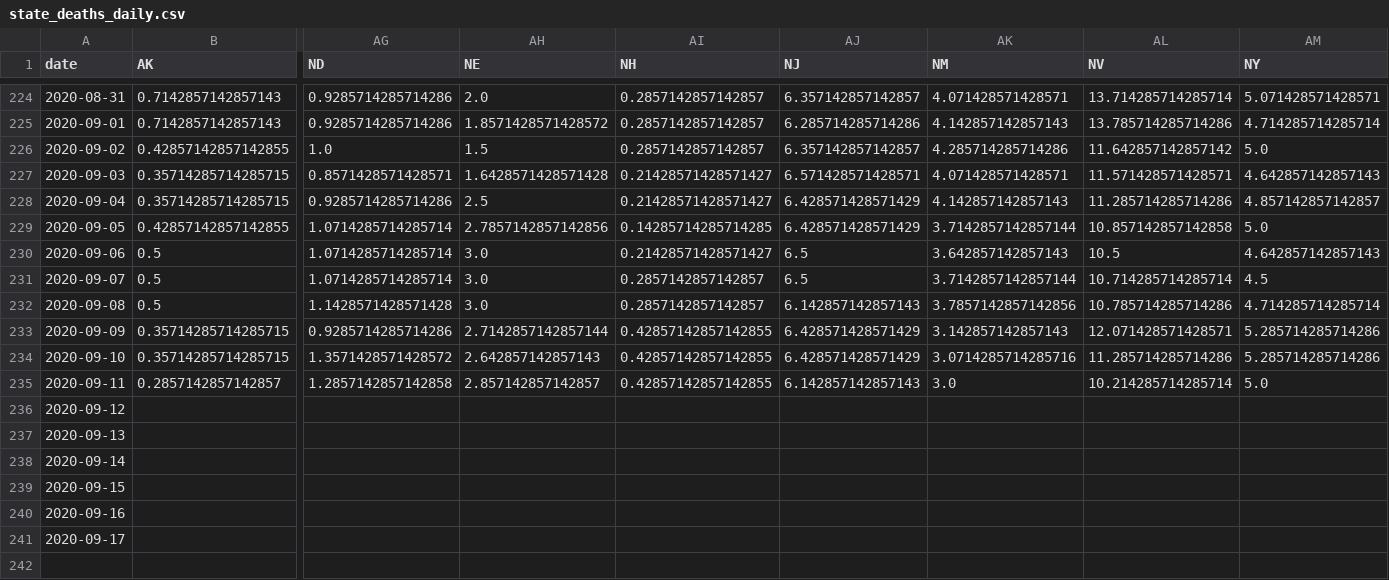
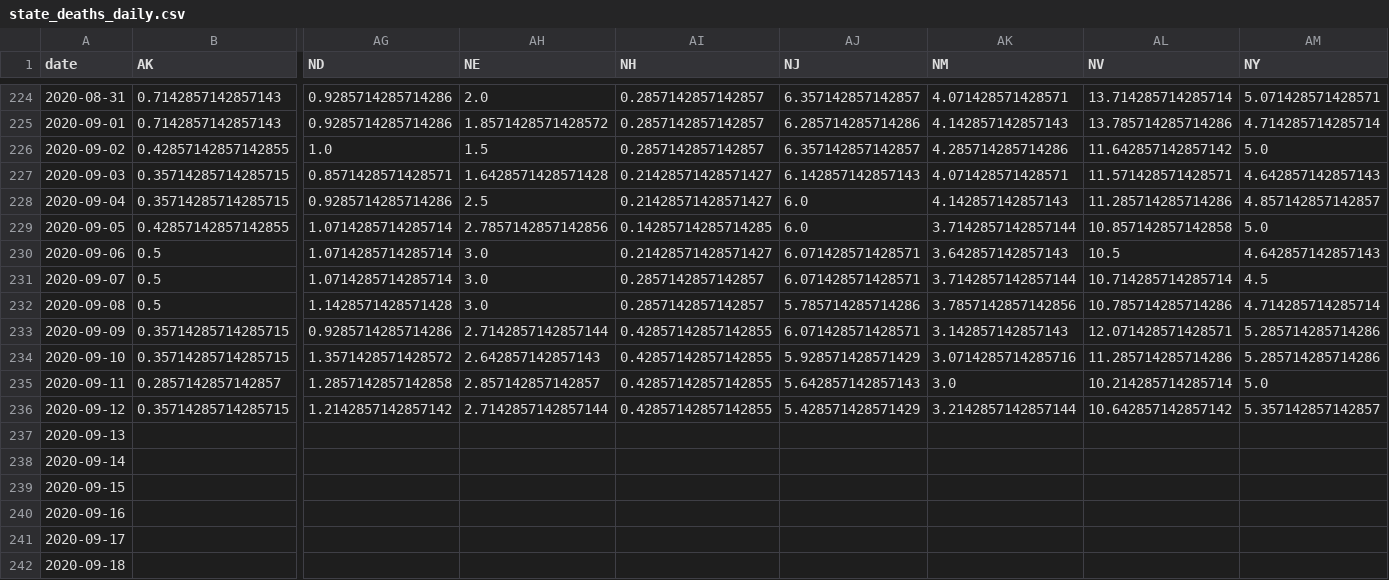
Before and after one commit to jvanderberg/covid-19, a CSV file: state_deaths_daily.csv, drawn as a sheet; only a part is shown, gaps mark what is left out; removed rows and columns are numbered as before the commit, all else as after; rows hold the shown columns only; the diff covers the shown part only; the diff names each change by its address in the sheet, - before the commit and + after, or states it on an @@ line.

```diff
--- a/state_deaths_daily.csv
+++ b/state_deaths_daily.csv
-AJ227 (NJ): 6.571428571428571
+AJ227 (NJ): 6.142857142857143
-AJ228:AJ229 (NJ): 6.428571428571429
+AJ228:AJ229 (NJ): 6.0
-AJ230:AJ231 (NJ): 6.5
+AJ230:AJ231 (NJ): 6.071428571428571
-AJ232 (NJ): 6.142857142857143
+AJ232 (NJ): 5.785714285714286
-AJ233 (NJ): 6.428571428571429
+AJ233 (NJ): 6.071428571428571
-AJ234 (NJ): 6.428571428571429
+AJ234 (NJ): 5.928571428571429
-AJ235 (NJ): 6.142857142857143
+AJ235 (NJ): 5.642857142857143
-row 236: 2020-09-12
+row 236: 2020-09-12 | 0.35714285714285715 | 1.2142857142857142 | 2.7142857142857144 | 0.42857142857142855 | 5.428571428571429 | 3.2142857142857144 | 10.642857142857142 | 5.357142857142857
+row 242: 2020-09-18
```
Also changed, not shown: 47 edited cells elsewhere in this file, regional_all.csv, state_first_second_wave.csv, 24 other files.
